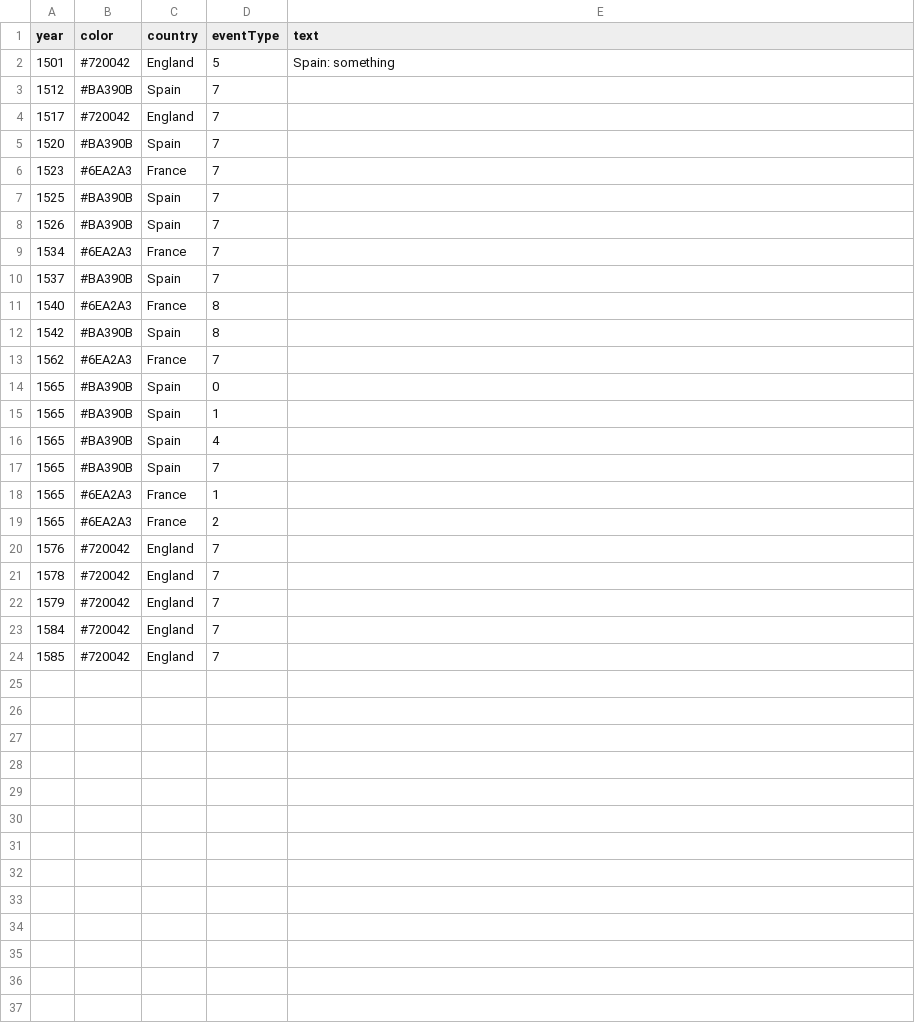
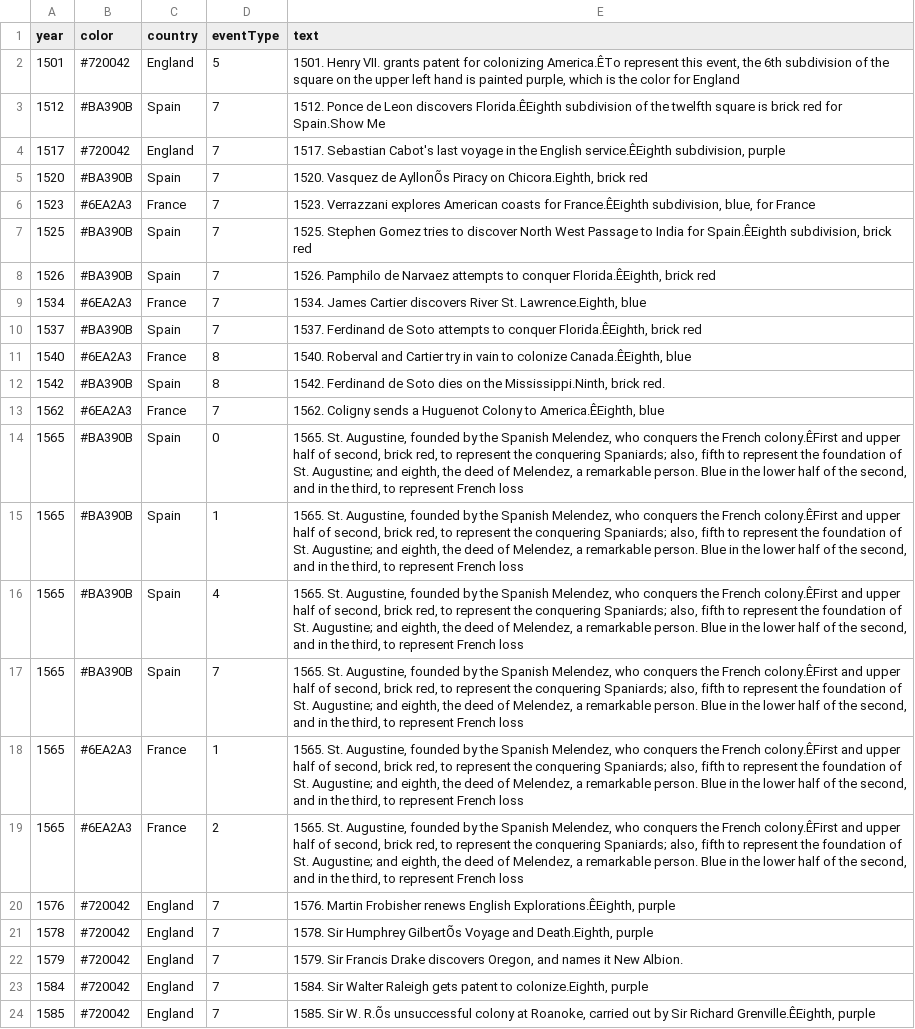
Before and after one commit to GeorgiaTechDHLab/peabody-bem, a CSV file: peabodyData.csv, drawn as a sheet; the diff names each change by its address in the sheet, - before the commit and + after, or states it on an @@ line.

Commit message:
compare mode - dynamically generate event list
generating event list from csv. also reorganized code in compare mode
script

```diff
--- a/peabodyData.csv
+++ b/peabodyData.csv
-E2 (text): Spain: something
+E2 (text): 1501. Henry VII. grants patent for colonizing America.ÊTo represent this event, the 6th subdivision of the square on the upper left hand is painted purple, which is the color for England
-E3 (text): (empty)
+E3 (text): 1512. Ponce de Leon discovers Florida.ÊEighth subdivision of the twelfth square is brick red for Spain.Show Me
-E4 (text): (empty)
+E4 (text): 1517. Sebastian Cabot's last voyage in the English service.ÊEighth subdivision, purple
-E5 (text): (empty)
+E5 (text): 1520. Vasquez de AyllonÕs Piracy on Chicora.Eighth, brick red
-E6 (text): (empty)
+E6 (text): 1523. Verrazzani explores American coasts for France.ÊEighth subdivision, blue, for France
-E7 (text): (empty)
+E7 (text): 1525. Stephen Gomez tries to discover North West Passage to India for Spain.ÊEighth subdivision, brick red
-E8 (text): (empty)
+E8 (text): 1526. Pamphilo de Narvaez attempts to conquer Florida.ÊEighth, brick red
-E9 (text): (empty)
+E9 (text): 1534. James Cartier discovers River St. Lawrence.Eighth, blue
-E10 (text): (empty)
+E10 (text): 1537. Ferdinand de Soto attempts to conquer Florida.ÊEighth, brick red
-E11 (text): (empty)
+E11 (text): 1540. Roberval and Cartier try in vain to colonize Canada.ÊEighth, blue
-E12 (text): (empty)
+E12 (text): 1542. Ferdinand de Soto dies on the Mississippi.Ninth, brick red.
-E13 (text): (empty)
+E13 (text): 1562. Coligny sends a Huguenot Colony to America.ÊEighth, blue
-E14:E19 (text): (empty)
+E14:E19 (text): 1565. St. Augustine, founded by the Spanish Melendez, who conquers the French colony.ÊFirst and upper half of second, brick red, to represent the conquering Spaniards; also, fifth to represent the foundation of St. Augustine; and eighth, the deed of Melendez, a remarkable person. Blue in the lower half of the second, and in the third, to represent French loss
-E20 (text): (empty)
+E20 (text): 1576. Martin Frobisher renews English Explorations.ÊEighth, purple
-E21 (text): (empty)
+E21 (text): 1578. Sir Humphrey GilbertÕs Voyage and Death.Eighth, purple
-E22 (text): (empty)
+E22 (text): 1579. Sir Francis Drake discovers Oregon, and names it New Albion.
-E23 (text): (empty)
+E23 (text): 1584. Sir Walter Raleigh gets patent to colonize.Eighth, purple
-E24 (text): (empty)
+E24 (text): 1585. Sir W. R.Õs unsuccessful colony at Roanoke, carried out by Sir Richard Grenville.ÊEighth, purple
```
Also changed, not shown: 3 other files.
